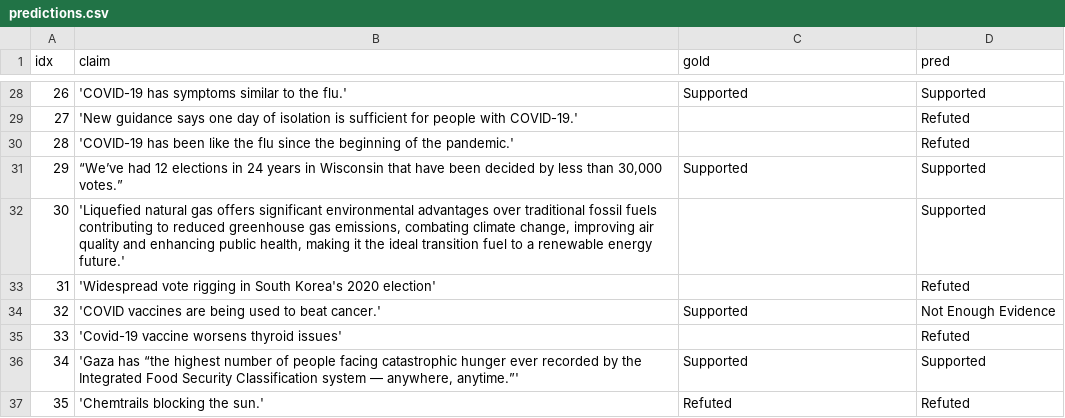
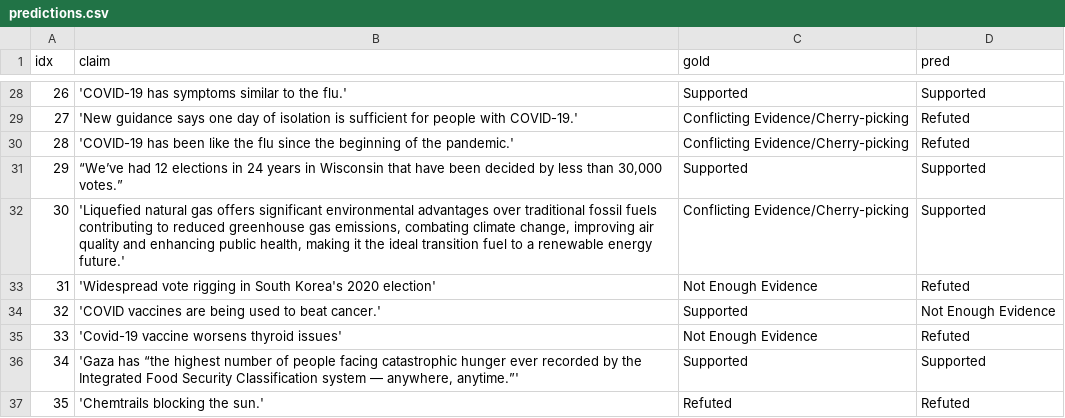
Before and after one commit to MohammadAmanlou/NewClaimFactCheck, a CSV file: Llama/Llama3.1-70B-Instruct/results_temporal_split/seen/predictions.csv, drawn as a sheet; only a part is shown, gaps mark what is left out; the diff covers the shown part only.

```diff
--- a/Llama/Llama3.1-70B-Instruct/results_temporal_split/seen/predictions.csv
+++ b/Llama/Llama3.1-70B-Instruct/results_temporal_split/seen/predictions.csv
@@ -28,9 +28,9 @@ idx,claim,gold,pred
 26,'COVID-19 has symptoms similar to the flu.',Supported,Supported
-27,'New guidance says one day of isolation is sufficient for people with COVID-19.',,Refuted
-28,'COVID-19 has been like the flu since the beginning of the pandemic.',,Refuted
+27,'New guidance says one day of isolation is sufficient for people with COVID-19.',Conflicting Evidence/Cherry-picking,Refuted
+28,'COVID-19 has been like the flu since the beginning of the pandemic.',Conflicting Evidence/Cherry-picking,Refuted
 29,"“We’ve had 12 elections in 24 years in Wisconsin that have been decided by less than 30,000 votes.”",Supported,Supported
-30,"'Liquefied natural gas offers significant environmental advantages over traditional fossil fuels contributing to reduced greenhouse gas emissions, combating climate change, improving air quality and enhancing public health, making it the ideal transition fuel to a renewable energy future.'",,Supported
-31,'Widespread vote rigging in South Korea's 2020 election',,Refuted
+30,"'Liquefied natural gas offers significant environmental advantages over traditional fossil fuels contributing to reduced greenhouse gas emissions, combating climate change, improving air quality and enhancing public health, making it the ideal transition fuel to a renewable energy future.'",Conflicting Evidence/Cherry-picking,Supported
+31,'Widespread vote rigging in South Korea's 2020 election',Not Enough Evidence,Refuted
 32,'COVID vaccines are being used to beat cancer.',Supported,Not Enough Evidence
-33,'Covid-19 vaccine worsens thyroid issues',,Refuted
+33,'Covid-19 vaccine worsens thyroid issues',Not Enough Evidence,Refuted
 34,"'Gaza has “the highest number of people facing catastrophic hunger ever recorded by the Integrated Food Security Classification system — anywhere, anytime.”'",Supported,Supported
```
Also changed, not shown: 14 edited cells elsewhere in this file, Llama/Llama3.1-70B-Instruct/results_temporal_split/unseen/predictions.csv, 15 other files.
